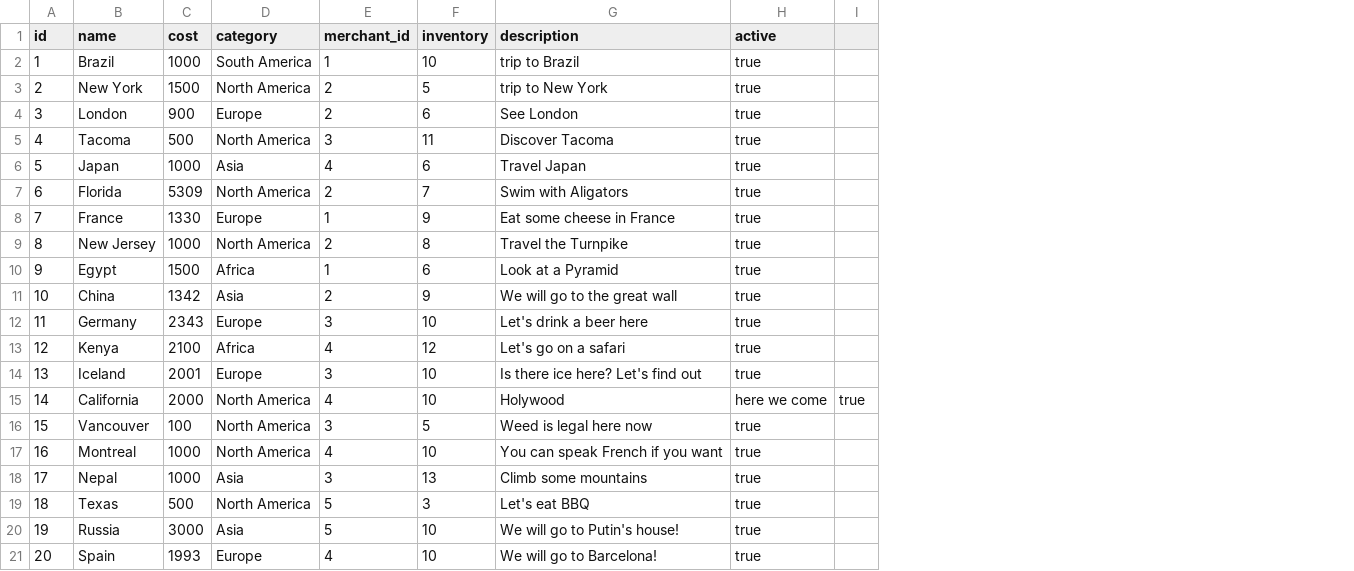
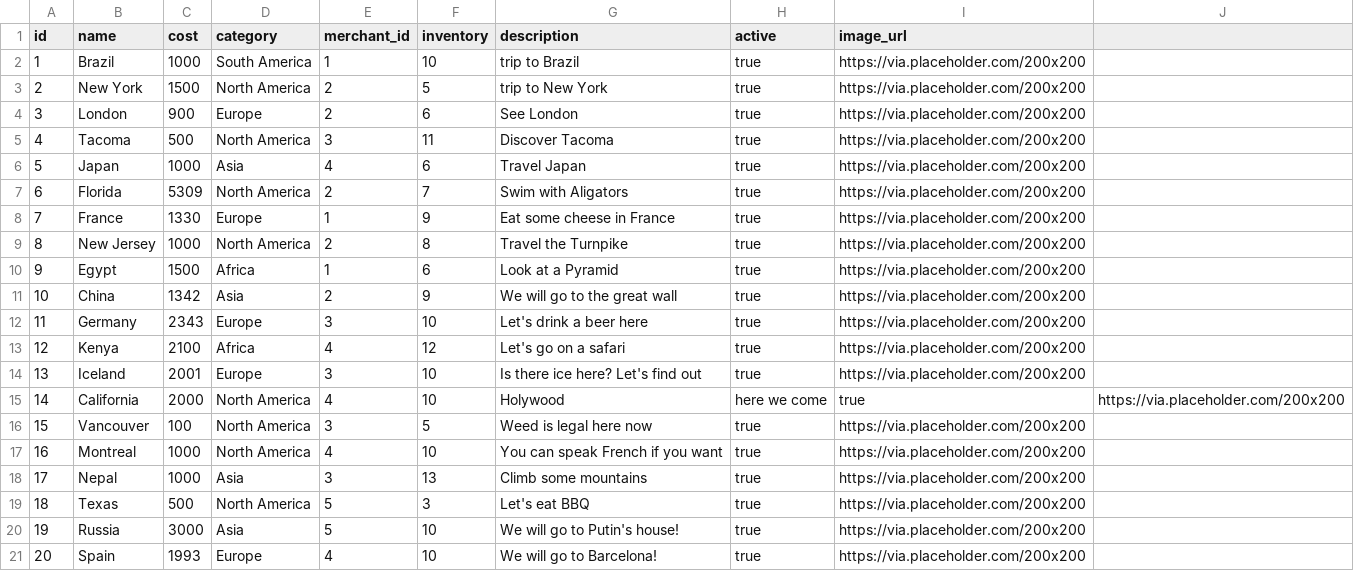
Before and after one commit to Ada-C10/betsy, a CSV file: db/seed_data/product.csv, drawn as a sheet; removed rows and columns are numbered as before the commit, all else as after; the diff names each change by its address in the sheet, - before the commit and + after, or states it on an @@ line.

Commit message:
added product csv.

```diff
--- a/db/seed_data/product.csv
+++ b/db/seed_data/product.csv
-column I, row 15: true
+column I (image_url), rows 2-21: https://via.placeholder.com/200x200 | https://via.placeholder.com/200x200 | https://via.placeholder.com/200x200 | https://via.placeholder.com/200x200 | https://via.placeholder.com/200x200 | https://via.placeholder.com/200x200 | https://via.placeholder.com/200x200 | https://via.placeholder.com/200x200 | https://via.placeholder.com/200x200 | https://via.placeholder.com/200x200 | https://via.placeholder.com/200x200 | https://via.placeholder.com/200x200 | https://via.placeholder.com/200x200 | true | https://via.placeholder.com/200x200 | https://via.placeholder.com/200x200 | https://via.placeholder.com/200x200 | https://via.placeholder.com/200x200 | https://via.placeholder.com/200x200 | https://via.placeholder.com/200x200
+column J, row 15: https://via.placeholder.com/200x200
```
Also changed, not shown: 2 other files.
